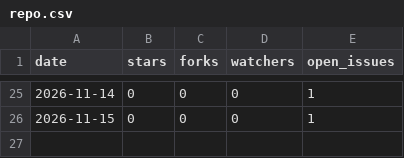
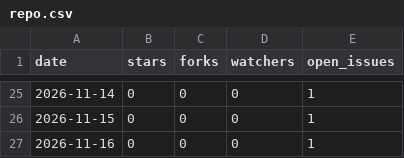
Before and after one commit to Raystorms/Bridgeplay, a CSV file: repo.csv, drawn as a sheet; only a part is shown, gaps mark what is left out.

```diff
--- a/repo.csv
+++ b/repo.csv
@@ -26 +26,2 @@ date,stars,forks,watchers,open_issues
 2026-11-15,0,0,0,1
+2026-11-16,0,0,0,1
```
